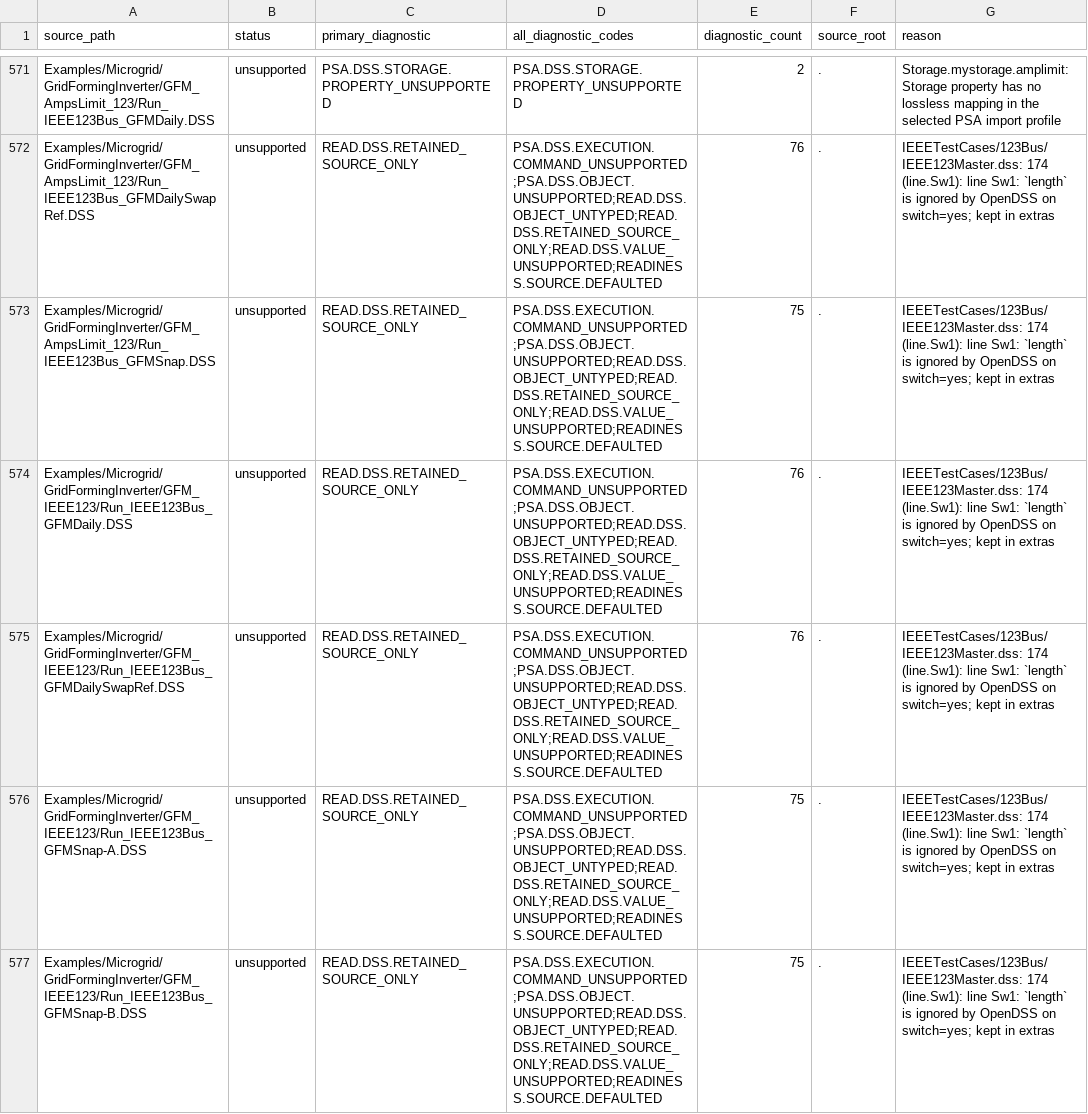
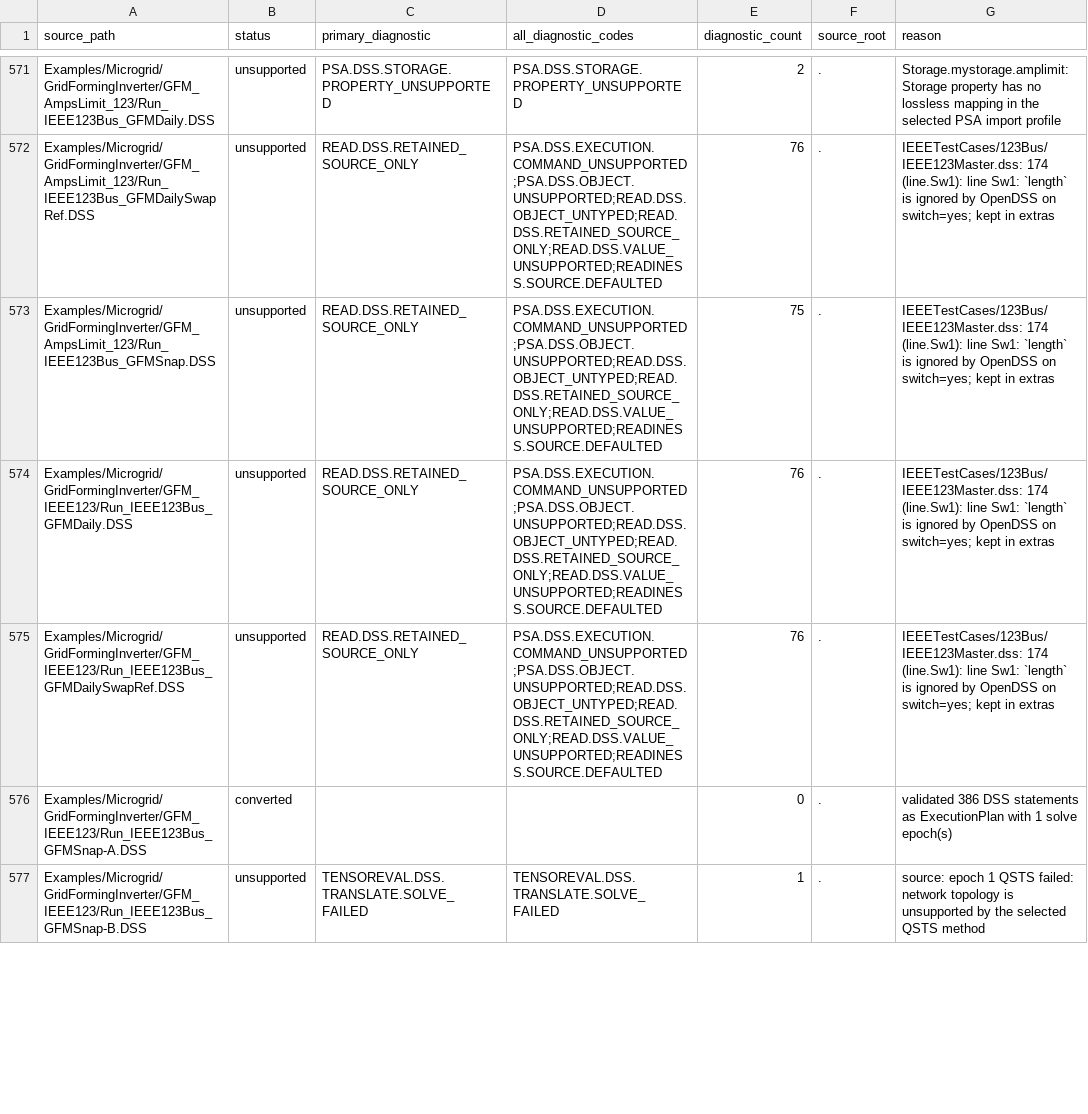
Before and after one commit to shufengdong/sparrowzz, a CSV file: dss/rssbundle/conversion_report.csv, drawn as a sheet; only a part is shown, gaps mark what is left out; the diff covers the shown part only.

Commit message:
feat(dss): publish GFM IEEE123 snapshot bundle

```diff
--- a/dss/rssbundle/conversion_report.csv
+++ b/dss/rssbundle/conversion_report.csv
@@ -575,3 +575,3 @@ Examples/Microgrid/GridFormingInverter/GFM_IEEE123/Run_IEEE123Bus_GFMDaily.DSS,u
 Examples/Microgrid/GridFormingInverter/GFM_IEEE123/Run_IEEE123Bus_GFMDailySwapRef.DSS,unsupported,READ.DSS.RETAINED_SOURCE_ONLY,PSA.DSS.EXECUTION.COMMAND_UNSUPPORTED;PSA.DSS.OBJECT.UNSUPPORTED;READ.DSS.OBJECT_UNTYPED;READ.DSS.RETAINED_SOURCE_ONLY;READ.DSS.VALUE_UNSUPPORTED;READINESS.SOURCE.DEFAULTED,76,.,IEEETestCases/123Bus/IEEE123Master.dss: 174 (line.Sw1): line Sw1: `length` is ignored by OpenDSS on switch=yes; kept in extras
-Examples/Microgrid/GridFormingInverter/GFM_IEEE123/Run_IEEE123Bus_GFMSnap-A.DSS,unsupported,READ.DSS.RETAINED_SOURCE_ONLY,PSA.DSS.EXECUTION.COMMAND_UNSUPPORTED;PSA.DSS.OBJECT.UNSUPPORTED;READ.DSS.OBJECT_UNTYPED;READ.DSS.RETAINED_SOURCE_ONLY;READ.DSS.VALUE_UNSUPPORTED;READINESS.SOURCE.DEFAULTED,75,.,IEEETestCases/123Bus/IEEE123Master.dss: 174 (line.Sw1): line Sw1: `length` is ignored by OpenDSS on switch=yes; kept in extras
-Examples/Microgrid/GridFormingInverter/GFM_IEEE123/Run_IEEE123Bus_GFMSnap-B.DSS,unsupported,READ.DSS.RETAINED_SOURCE_ONLY,PSA.DSS.EXECUTION.COMMAND_UNSUPPORTED;PSA.DSS.OBJECT.UNSUPPORTED;READ.DSS.OBJECT_UNTYPED;READ.DSS.RETAINED_SOURCE_ONLY;READ.DSS.VALUE_UNSUPPORTED;READINESS.SOURCE.DEFAULTED,75,.,IEEETestCases/123Bus/IEEE123Master.dss: 174 (line.Sw1): line Sw1: `length` is ignored by OpenDSS on switch=yes; kept in extras
+Examples/Microgrid/GridFormingInverter/GFM_IEEE123/Run_IEEE123Bus_GFMSnap-A.DSS,converted,,,0,.,validated 386 DSS statements as ExecutionPlan with 1 solve epoch(s)
+Examples/Microgrid/GridFormingInverter/GFM_IEEE123/Run_IEEE123Bus_GFMSnap-B.DSS,unsupported,TENSOREVAL.DSS.TRANSLATE.SOLVE_FAILED,TENSOREVAL.DSS.TRANSLATE.SOLVE_FAILED,1,.,source: epoch 1 QSTS failed: network topology is unsupported by the selected QSTS method
```
Also changed, not shown: 4 edited cells elsewhere in this file, dss/rssbundle/numerical_comparison.csv, 13 other files.
